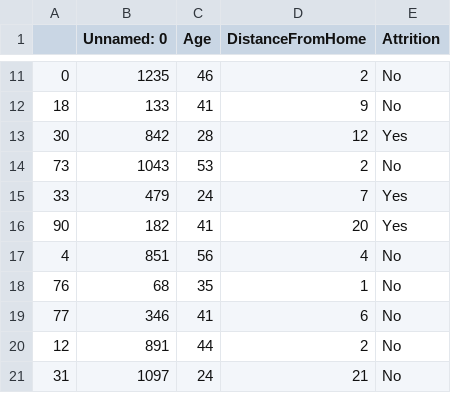
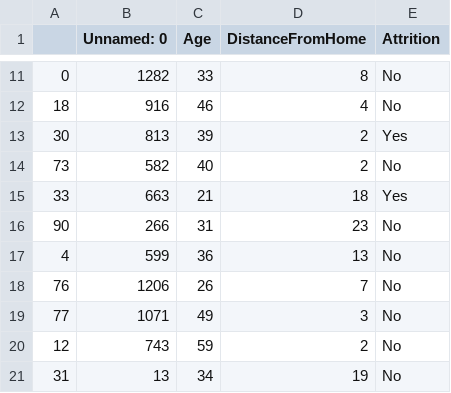
Before and after one commit to Oufattole/synthetic_data_benchmarking, a CSV file: data/test.csv, drawn as a sheet; only a part is shown, gaps mark what is left out; the diff covers the shown part only.

```diff
--- a/data/test.csv
+++ b/data/test.csv
@@ -11,11 +11,11 @@
-0,1235,46,2,No
-18,133,41,9,No
-30,842,28,12,Yes
-73,1043,53,2,No
-33,479,24,7,Yes
-90,182,41,20,Yes
-4,851,56,4,No
-76,68,35,1,No
-77,346,41,6,No
-12,891,44,2,No
-31,1097,24,21,No
+0,1282,33,8,No
+18,916,46,4,No
+30,813,39,2,Yes
+73,582,40,2,No
+33,663,21,18,Yes
+90,266,31,23,No
+4,599,36,13,No
+76,1206,26,7,No
+77,1071,49,3,No
+12,743,59,2,No
+31,13,34,19,No
```
Also changed, not shown: 95 edited cells elsewhere in this file, data.csv, data/train.csv, 44 other files.
